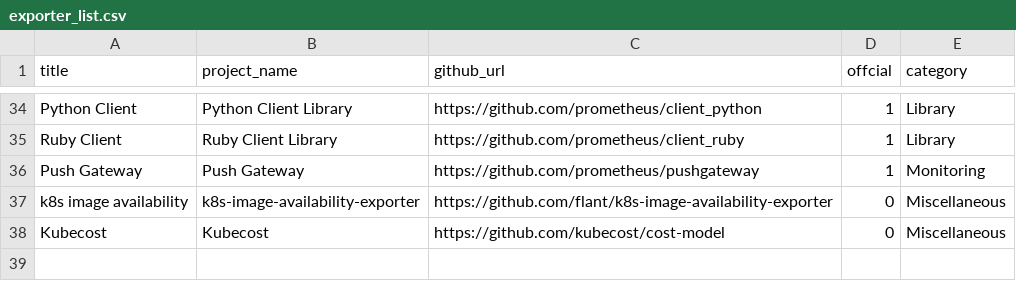
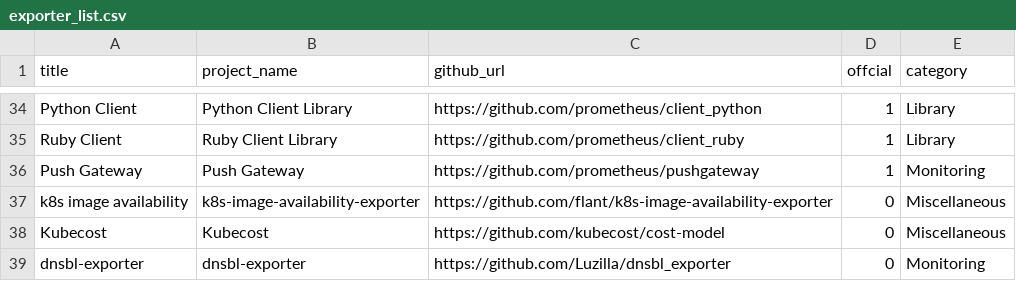
Before and after one commit to NexClipper/exporterhub.io, a CSV file: api/exporter_list.csv, drawn as a sheet; only a part is shown, gaps mark what is left out; the diff names each change by its address in the sheet, - before the commit and + after, or states it on an @@ line.

Commit message:
Update exporter_list.csv

```diff
--- a/api/exporter_list.csv
+++ b/api/exporter_list.csv
+row 39: dnsbl-exporter | dnsbl-exporter | https://github.com/Luzilla/dnsbl_exporter | 0 | Monitoring
```
